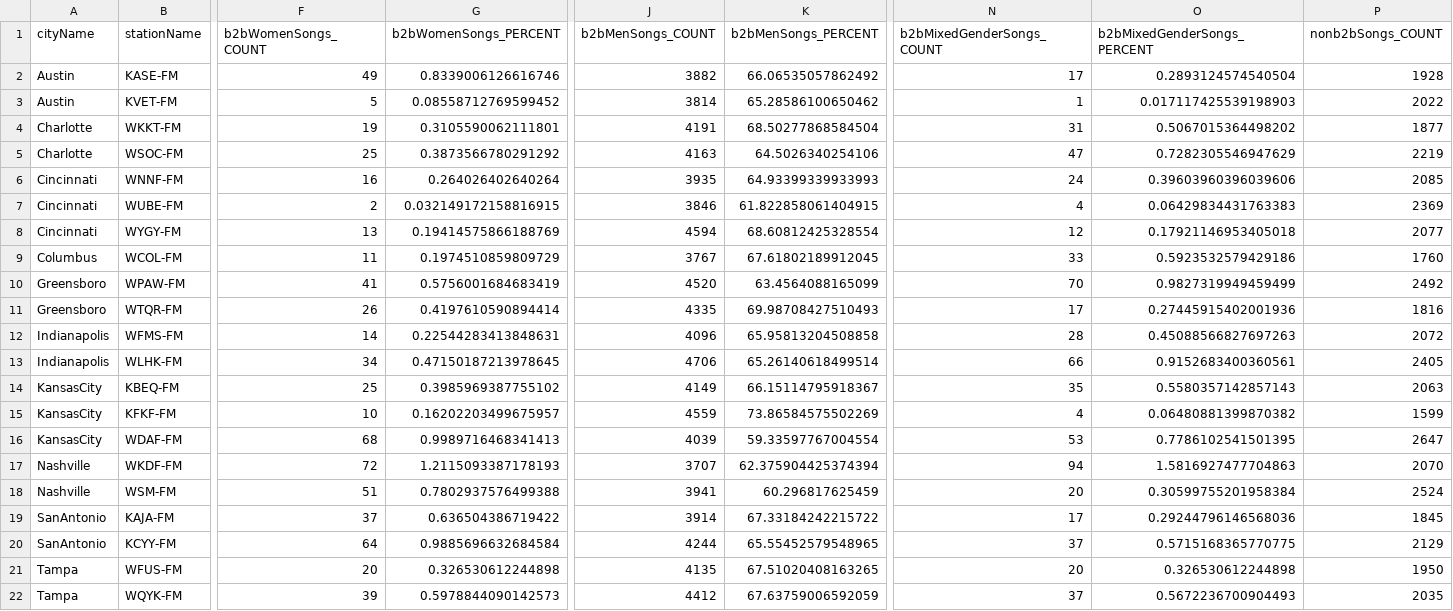
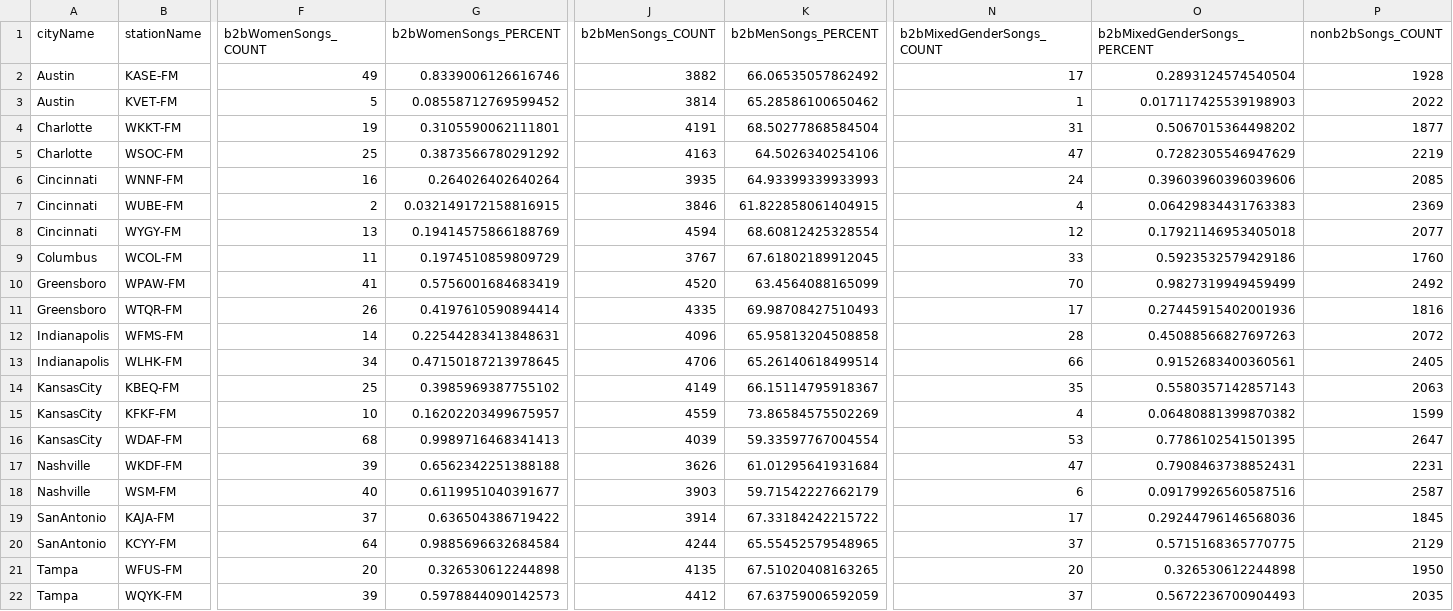
Before and after one commit to the-pudding/country-radio-viz, a CSV file: src/data/summary.csv, drawn as a sheet; only a part is shown, gaps mark what is left out; the diff covers the shown part only; the diff names each change by its address in the sheet, - before the commit and + after, or states it on an @@ line.

```diff
--- a/src/data/summary.csv
+++ b/src/data/summary.csv
-F17 (b2bWomenSongs_COUNT): 72
+F17 (b2bWomenSongs_COUNT): 39
-G17 (b2bWomenSongs_PERCENT): 1.2115093387178193
+G17 (b2bWomenSongs_PERCENT): 0.6562342251388188
-J17 (b2bMenSongs_COUNT): 3707
+J17 (b2bMenSongs_COUNT): 3626
-K17 (b2bMenSongs_PERCENT): 62.375904425374394
+K17 (b2bMenSongs_PERCENT): 61.01295641931684
-N17 (b2bMixedGenderSongs_COUNT): 94
+N17 (b2bMixedGenderSongs_COUNT): 47
-O17 (b2bMixedGenderSongs_PERCENT): 1.5816927477704863
+O17 (b2bMixedGenderSongs_PERCENT): 0.7908463738852431
-P17 (nonb2bSongs_COUNT): 2070
+P17 (nonb2bSongs_COUNT): 2231
-F18 (b2bWomenSongs_COUNT): 51
+F18 (b2bWomenSongs_COUNT): 40
-G18 (b2bWomenSongs_PERCENT): 0.7802937576499388
+G18 (b2bWomenSongs_PERCENT): 0.6119951040391677
-J18 (b2bMenSongs_COUNT): 3941
+J18 (b2bMenSongs_COUNT): 3903
-K18 (b2bMenSongs_PERCENT): 60.296817625459
+K18 (b2bMenSongs_PERCENT): 59.71542227662179
-N18 (b2bMixedGenderSongs_COUNT): 20
+N18 (b2bMixedGenderSongs_COUNT): 6
-O18 (b2bMixedGenderSongs_PERCENT): 0.30599755201958384
+O18 (b2bMixedGenderSongs_PERCENT): 0.09179926560587516
-P18 (nonb2bSongs_COUNT): 2524
+P18 (nonb2bSongs_COUNT): 2587
```
Also changed, not shown: 2 edited cells elsewhere in this file, src/data/Nashville_WKDF-FM_withB2B.csv, src/data/Nashville_WSM-FM_withB2B.csv, 3 other files.
